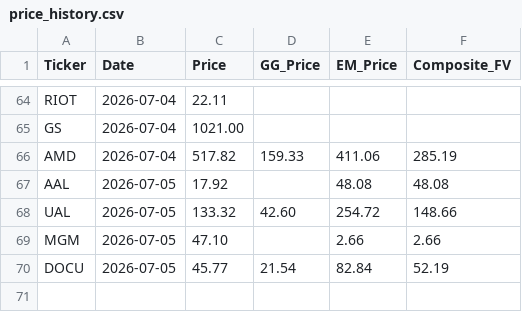
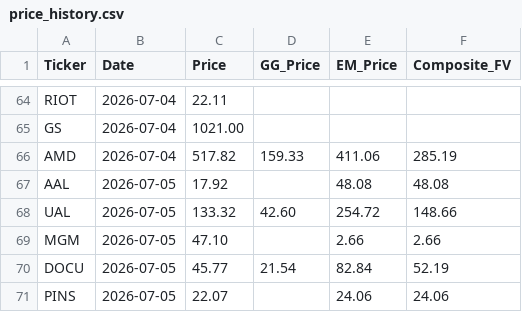
Before and after one commit to jaysang2908/Investment-Automation, a CSV file: price_history.csv, drawn as a sheet; only a part is shown, gaps mark what is left out; the diff names each change by its address in the sheet, - before the commit and + after, or states it on an @@ line.

Commit message:
history: PINS price/FV snapshot

```diff
--- a/price_history.csv
+++ b/price_history.csv
+row 71: PINS | 2026-07-05 | 22.07 |  | 24.06 | 24.06
```
